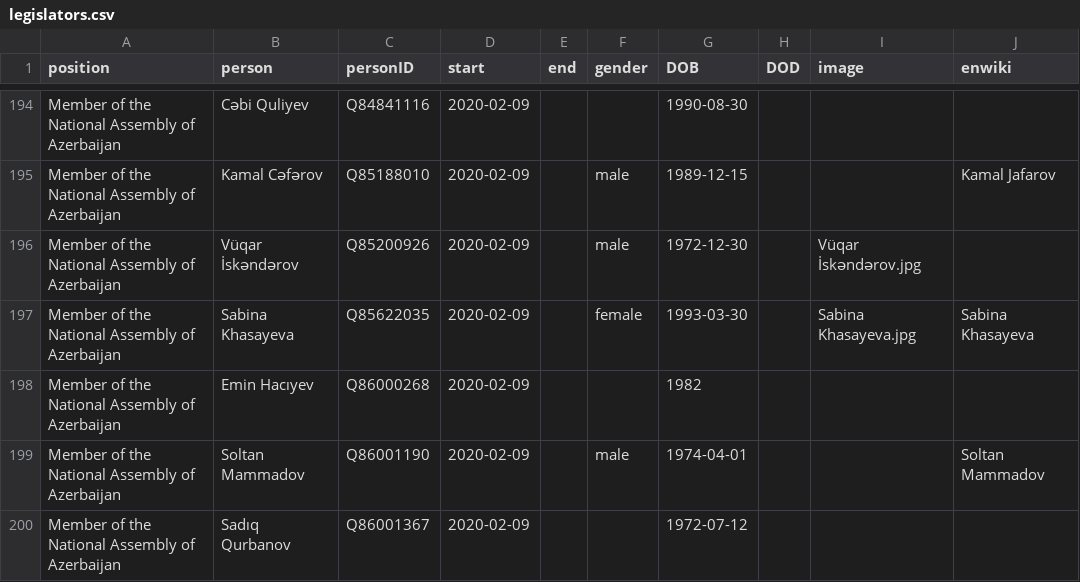
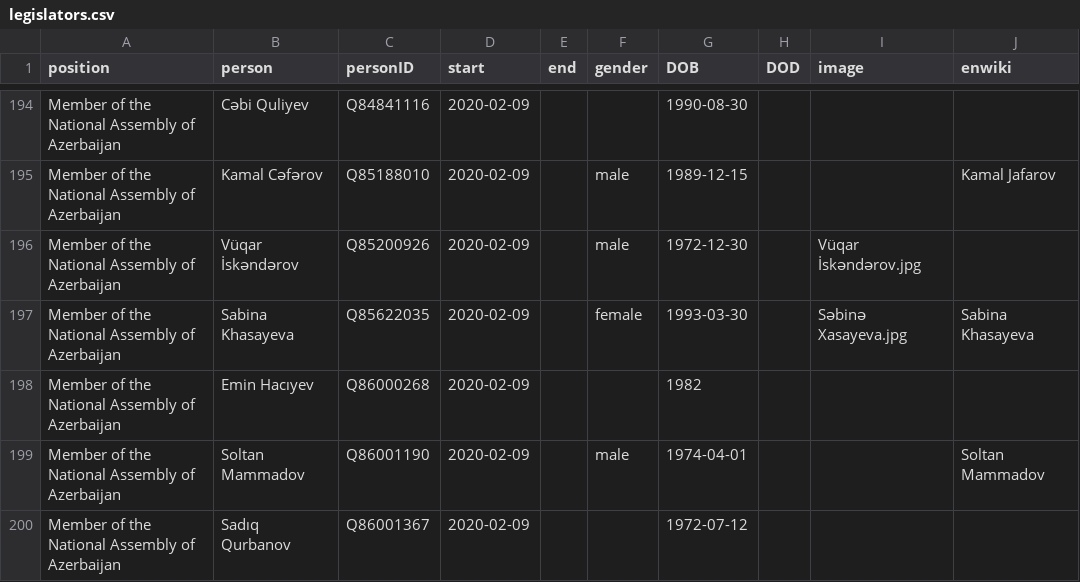
Before and after one commit to every-politician-scrapers/azerbaijan-cabinet, a CSV file: html/legislators.csv, drawn as a sheet; only a part is shown, gaps mark what is left out; the diff covers the shown part only.

```diff
--- a/html/legislators.csv
+++ b/html/legislators.csv
@@ -196,3 +196,3 @@ Member of the National Assembly of Azerbaijan,Kamal Cəfərov,Q85188010,2020-02-
 Member of the National Assembly of Azerbaijan,Vüqar İskəndərov,Q85200926,2020-02-09,,male,1972-12-30,,Vüqar İskəndərov.jpg,
-Member of the National Assembly of Azerbaijan,Sabina Khasayeva,Q85622035,2020-02-09,,female,1993-03-30,,Sabina Khasayeva.jpg,Sabina Khasayeva
+Member of the National Assembly of Azerbaijan,Sabina Khasayeva,Q85622035,2020-02-09,,female,1993-03-30,,Səbinə Xasayeva.jpg,Sabina Khasayeva
 Member of the National Assembly of Azerbaijan,Emin Hacıyev,Q86000268,2020-02-09,,,1982,,,
```
Also changed, not shown: 12 edited cells elsewhere in this file.
